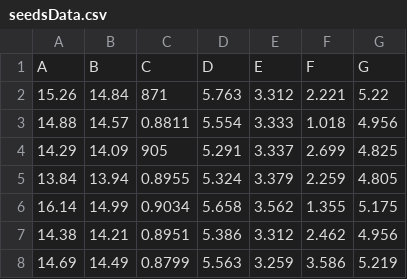
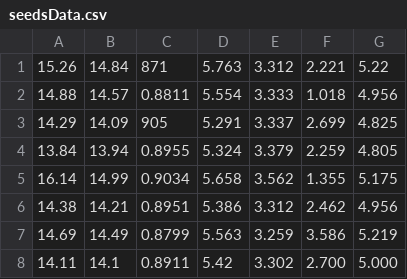
Before and after one commit to VictorCampelo/Cluster-Labeler-Using-CAIM-Discretizer, a CSV file: Datasets/seedsData.csv, drawn as a sheet; only a part is shown; the shorter side is filled out with more unchanged rows; the diff names each change by its address in the sheet, - before the commit and + after, or states it on an @@ line.

```diff
--- a/Datasets/seedsData.csv
+++ b/Datasets/seedsData.csv
-row 1: A | B | C | D | E | F | G
```
Also changed, not shown: Datasets/ffiresData.csv, Datasets/glassData.csv, 1 other file.
